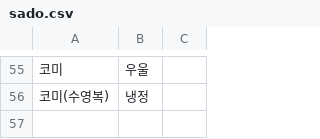
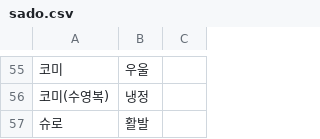
Before and after one commit to gasumii/trickcal-meta, a CSV file: data/sado.csv, drawn as a sheet; only a part is shown, gaps mark what is left out.

```diff
--- a/data/sado.csv
+++ b/data/sado.csv
@@ -56 +56,2 @@
 코미(수영복),냉정,
+슈로,활발,
```
Also changed, not shown: data/changelog.csv, data/global/seasons/global-2026-11-clash/analysis.csv, 11 other files.
